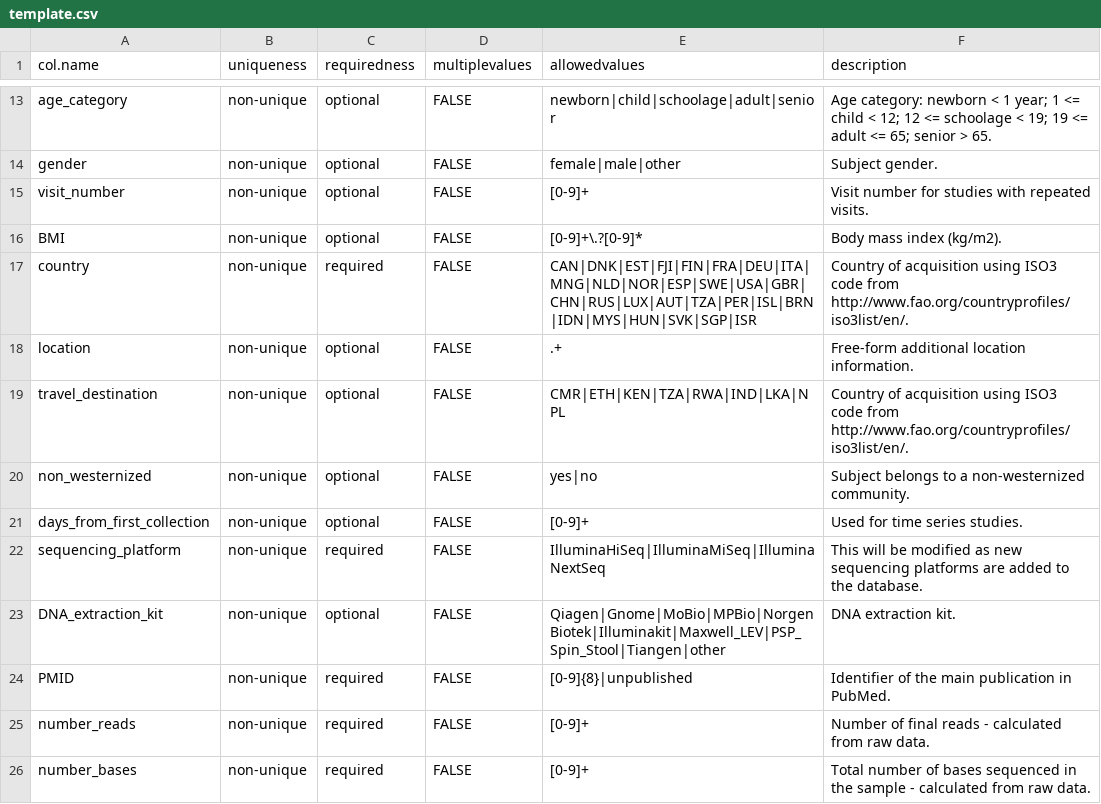
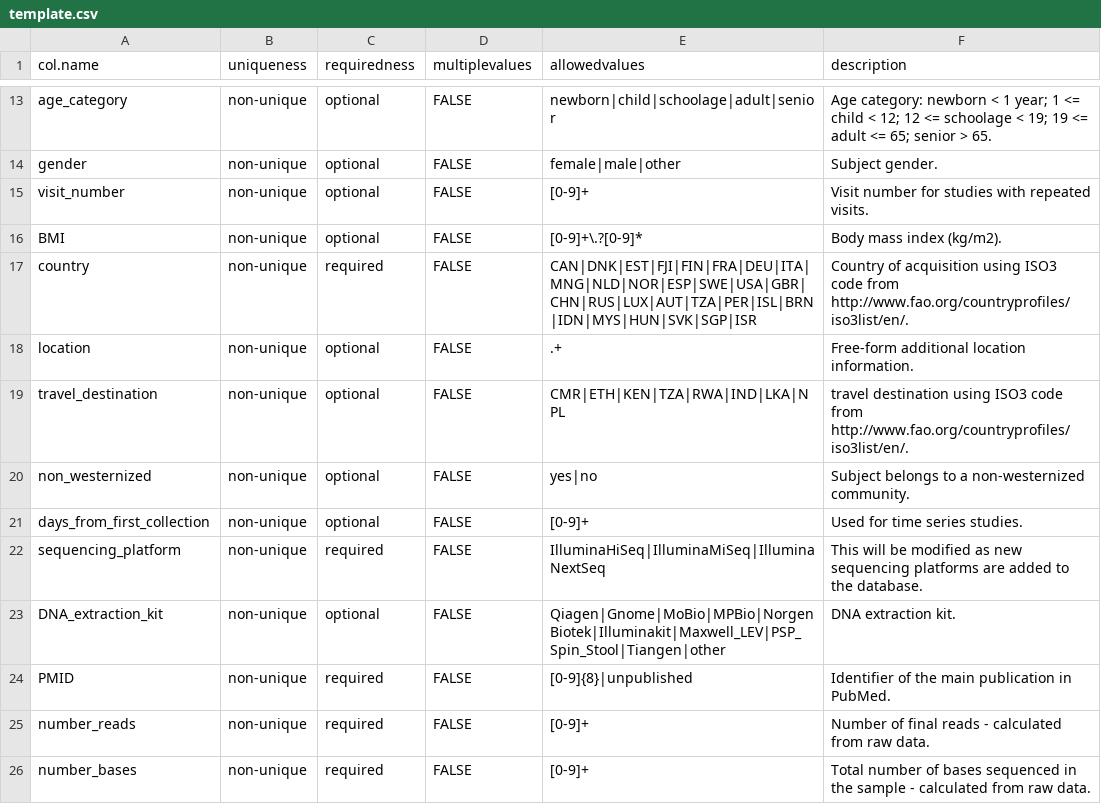
Before and after one commit to waldronlab/curatedMetagenomicDataCuration, a CSV file: inst/extdata/template.csv, drawn as a sheet; only a part is shown, gaps mark what is left out.

Commit message:
Update template.csv

```diff
--- a/inst/extdata/template.csv
+++ b/inst/extdata/template.csv
@@ -18,3 +18,3 @@ country,non-unique,required,FALSE,CAN|DNK|EST|FJI|FIN|FRA|DEU|ITA|MNG|NLD|NOR|ES
 location,non-unique,optional,FALSE,.+,Free-form additional location information.
-travel_destination,non-unique,optional,FALSE,CMR|ETH|KEN|TZA|RWA|IND|LKA|NPL,Country of acquisition using ISO3 code from http://www.fao.org/countryprofiles/iso3list/en/.
+travel_destination,non-unique,optional,FALSE,CMR|ETH|KEN|TZA|RWA|IND|LKA|NPL,travel destination using ISO3 code from http://www.fao.org/countryprofiles/iso3list/en/.
 non_westernized,non-unique,optional,FALSE,yes|no,Subject belongs to a non-westernized community.
```
